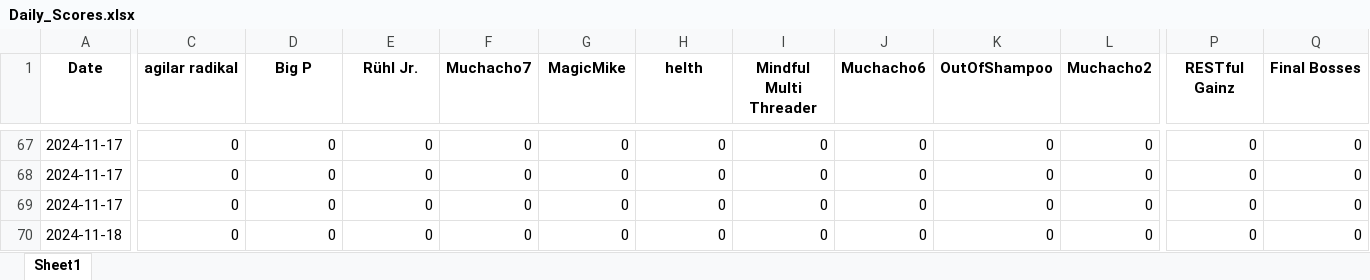
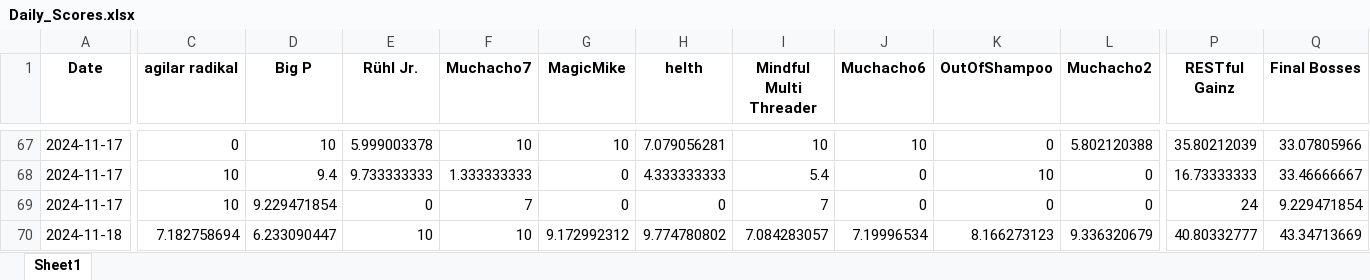
Before and after one commit to Cornibouchon/HealthyLifeFrontend01, an Excel workbook: data/Daily_Scores.xlsx, sheet Sheet1, drawn as a sheet; only a part is shown, gaps mark what is left out; values as stored, in another font and other column widths than the file's, no borders; removed rows and columns are numbered as before the commit, all else as after; rows hold the shown columns only; the diff covers the shown part only; the diff names each change by its address in the sheet, - before the commit and + after, or states it on an @@ line.

```diff
--- a/data/Daily_Scores.xlsx (sheet Sheet1)
+++ b/data/Daily_Scores.xlsx (sheet Sheet1)
-D67 (Big P): 0
+D67 (Big P): 10
-E67 (Rühl Jr.): 0
+E67 (Rühl Jr.): 5.999003378
-F67 (Muchacho7): 0
+F67 (Muchacho7): 10
-G67 (MagicMike): 0
+G67 (MagicMike): 10
-H67 (helth): 0
+H67 (helth): 7.079056281
-I67 (Mindful Multi Threader): 0
+I67 (Mindful Multi Threader): 10
-J67 (Muchacho6): 0
+J67 (Muchacho6): 10
-L67 (Muchacho2): 0
+L67 (Muchacho2): 5.802120388
-P67 (RESTful Gainz): 0
+P67 (RESTful Gainz): 35.80212039
-Q67 (Final Bosses): 0
+Q67 (Final Bosses): 33.07805966
-C68:C69 (agilar radikal): 0
+C68:C69 (agilar radikal): 10
-D68 (Big P): 0
+D68 (Big P): 9.4
-E68 (Rühl Jr.): 0
+E68 (Rühl Jr.): 9.733333333
-F68 (Muchacho7): 0
+F68 (Muchacho7): 1.333333333
-H68 (helth): 0
+H68 (helth): 4.333333333
-I68 (Mindful Multi Threader): 0
+I68 (Mindful Multi Threader): 5.4
-K68 (OutOfShampoo): 0
+K68 (OutOfShampoo): 10
-P68 (RESTful Gainz): 0
+P68 (RESTful Gainz): 16.73333333
-Q68 (Final Bosses): 0
+Q68 (Final Bosses): 33.46666667
-D69 (Big P): 0
+D69 (Big P): 9.229471854
-F69 (Muchacho7): 0
+F69 (Muchacho7): 7
-I69 (Mindful Multi Threader): 0
+I69 (Mindful Multi Threader): 7
-P69 (RESTful Gainz): 0
+P69 (RESTful Gainz): 24
-Q69 (Final Bosses): 0
+Q69 (Final Bosses): 9.229471854
-row 70: 2024-11-18 | 0 | 0 | 0 | 0 | 0 | 0 | 0 | 0 | 0 | 0 | 0 | 0
+row 70: 2024-11-18 | 7.182758694 | 6.233090447 | 10 | 10 | 9.172992312 | 9.774780802 | 7.084283057 | 7.19996534 | 8.166273123 | 9.336320679 | 40.80332777 | 43.34713669
```
Also changed, not shown: 4 added rows, 4 removed rows and 201 edited cells elsewhere in this sheet, data/Daily_Scores_all.xlsx.
